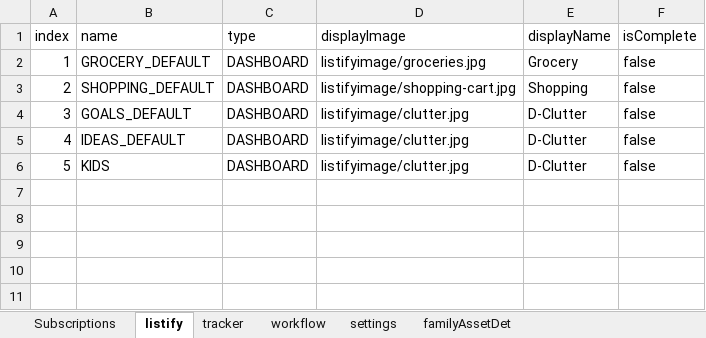
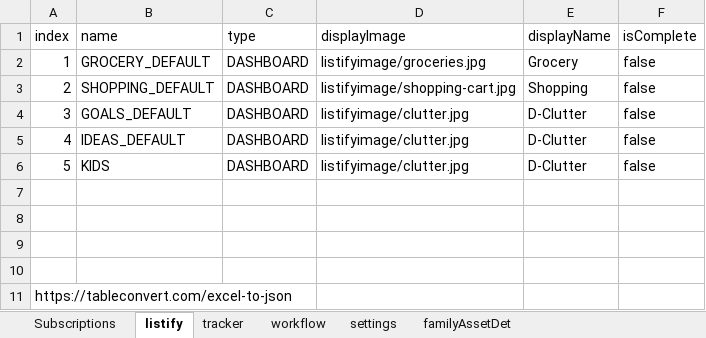
Before and after one commit to vrajendramandloi/micyservice, an Excel workbook: src/main/resources/json/AppConfiguration.xlsx, sheet listify, drawn as a sheet; values as stored, in another font and other column widths than the file's, no borders; the diff names each change by its address in the sheet, - before the commit and + after, or states it on an @@ line.

```diff
--- a/src/main/resources/json/AppConfiguration.xlsx (sheet listify)
+++ b/src/main/resources/json/AppConfiguration.xlsx (sheet listify)
+row 7: (empty)
+row 8: (empty)
+row 9: (empty)
+row 10: (empty)
+row 11: https://tableconvert.com/excel-to-json
```
Also changed, not shown: sheet Subscriptions, sheet tracker, sheet workflow, sheet settings, sheet familyAssetDet, 13 other files.
